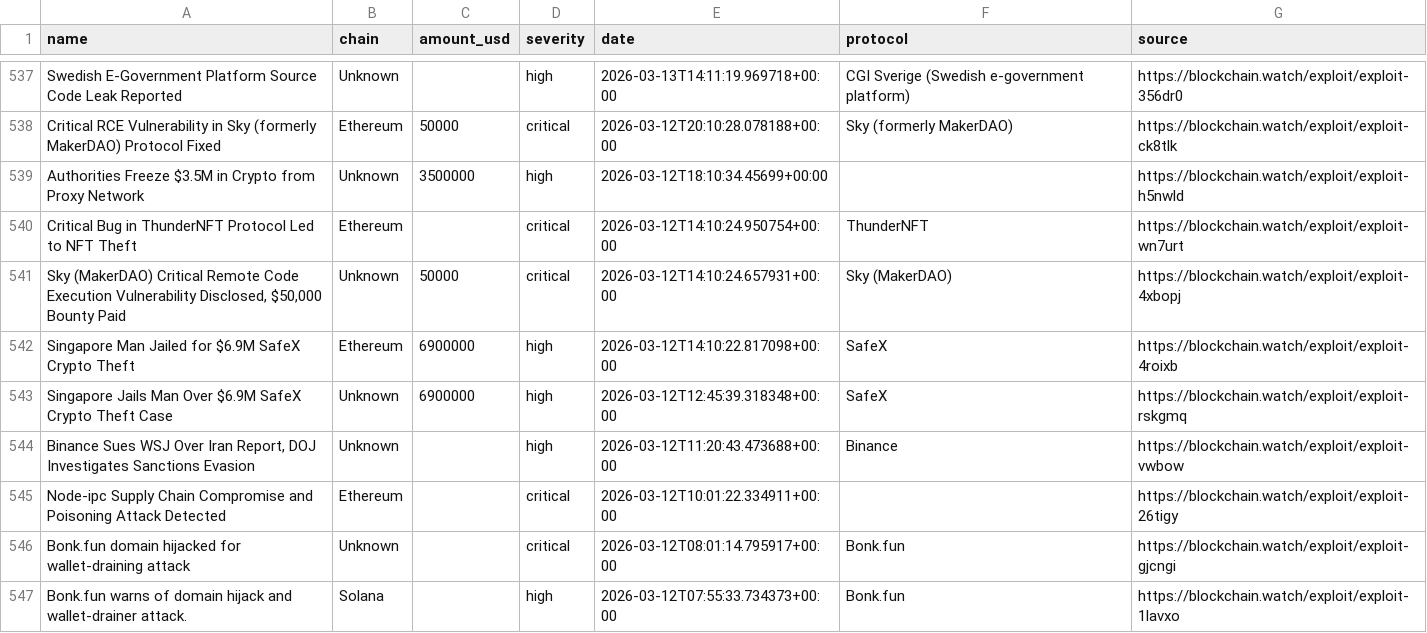
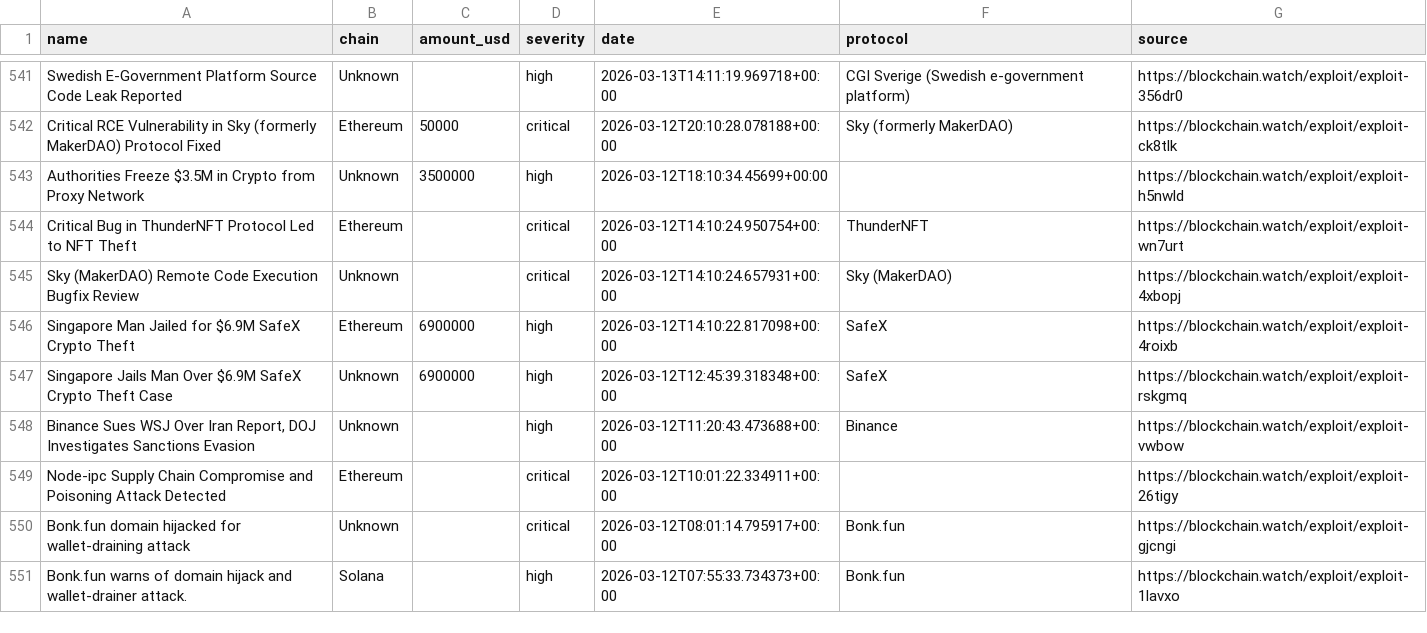
Before and after one commit to Blockchainwatch/blockchain-intelligence-datasets, a CSV file: crypto-hacks.csv, drawn as a sheet; only a part is shown, gaps mark what is left out; the diff covers the shown part only.

```diff
--- a/crypto-hacks.csv
+++ b/crypto-hacks.csv
@@ -540,3 +544,3 @@ Authorities Freeze $3.5M in Crypto from Proxy Network,Unknown,3500000,high,2026-
 Critical Bug in ThunderNFT Protocol Led to NFT Theft,Ethereum,,critical,2026-03-12T14:10:24.950754+00:00,ThunderNFT,https://blockchain.watch/exploit/exploit-wn7urt
-"Sky (MakerDAO) Critical Remote Code Execution Vulnerability Disclosed, $50,000 Bounty Paid",Unknown,50000,critical,2026-03-12T14:10:24.657931+00:00,Sky (MakerDAO),https://blockchain.watch/exploit/exploit-4xbopj
+Sky (MakerDAO) Remote Code Execution Bugfix Review,Unknown,,critical,2026-03-12T14:10:24.657931+00:00,Sky (MakerDAO),https://blockchain.watch/exploit/exploit-4xbopj
 Singapore Man Jailed for $6.9M SafeX Crypto Theft,Ethereum,6900000,high,2026-03-12T14:10:22.817098+00:00,SafeX,https://blockchain.watch/exploit/exploit-4roixb
```
Also changed, not shown: 6 added rows, 6 removed rows and 8 edited cells elsewhere in this file.
